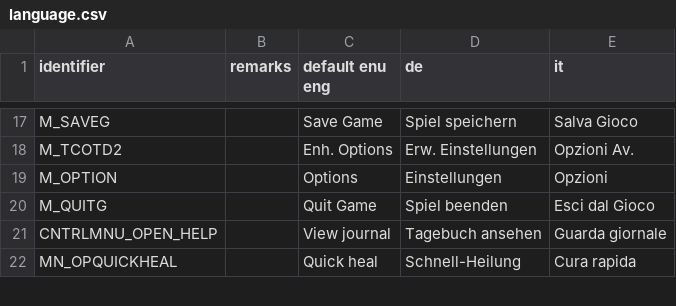
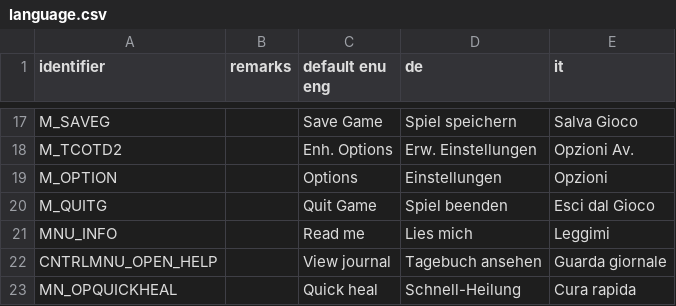
Before and after one commit to Realm667/Re-Releases, a CSV file: tcotd2/language.csv, drawn as a sheet; only a part is shown, gaps mark what is left out; the diff names each change by its address in the sheet, - before the commit and + after, or states it on an @@ line.

Commit message:
[TCotD2] New string added

```diff
--- a/tcotd2/language.csv
+++ b/tcotd2/language.csv
+row 21: MNU_INFO |  | Read me | Lies mich | Leggimi
```
